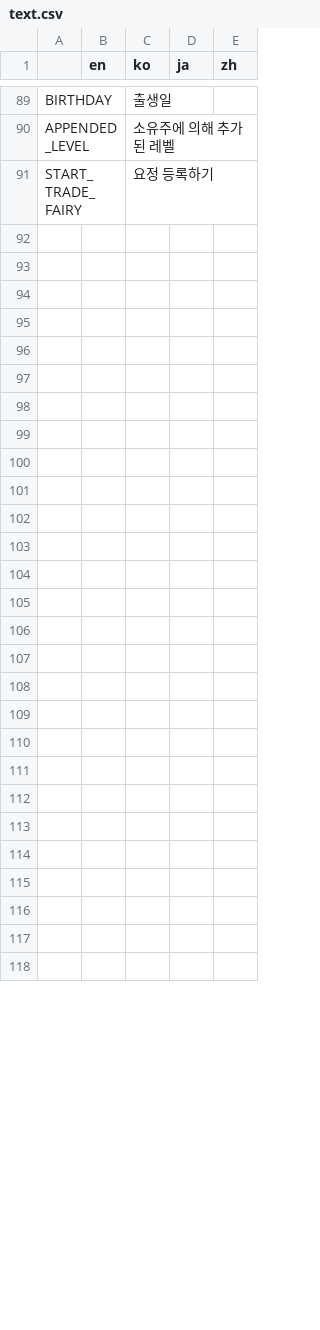
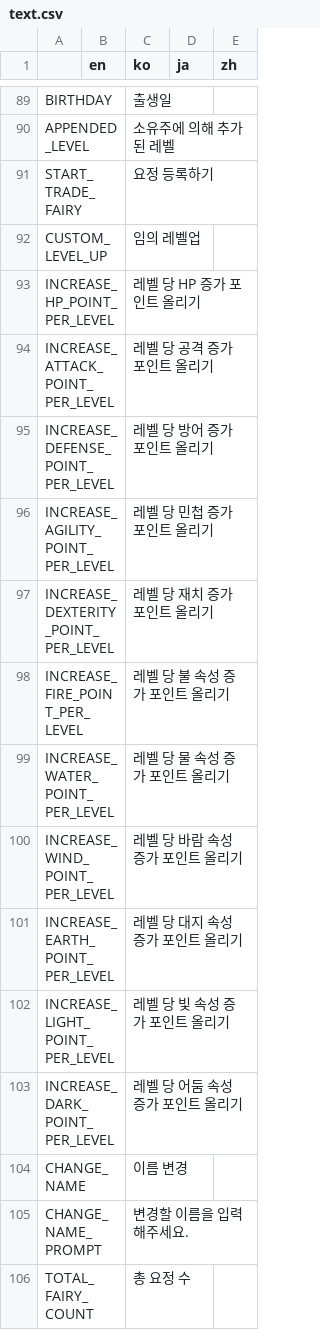
Before and after one commit to Hanul/EtherFairy, a CSV file: EtherFairy/R/text.csv, drawn as a sheet; only a part is shown, gaps mark what is left out; removed rows and columns are numbered as before the commit, all else as after; the diff covers the shown part only; the diff names each change by its address in the sheet, - before the commit and + after, or states it on an @@ line.

```diff
--- a/EtherFairy/R/text.csv
+++ b/EtherFairy/R/text.csv
-row 92: (empty)
+row 92: CUSTOM_LEVEL_UP |  | 임의 레벨업
-row 93: (empty)
+row 93: INCREASE_HP_POINT_PER_LEVEL |  | 레벨 당 HP 증가 포인트 올리기
-row 94: (empty)
+row 94: INCREASE_ATTACK_POINT_PER_LEVEL |  | 레벨 당 공격 증가 포인트 올리기
-row 95: (empty)
+row 95: INCREASE_DEFENSE_POINT_PER_LEVEL |  | 레벨 당 방어 증가 포인트 올리기
-row 96: (empty)
+row 96: INCREASE_AGILITY_POINT_PER_LEVEL |  | 레벨 당 민첩 증가 포인트 올리기
-row 97: (empty)
+row 97: INCREASE_DEXTERITY_POINT_PER_LEVEL |  | 레벨 당 재치 증가 포인트 올리기
-row 98: (empty)
+row 98: INCREASE_FIRE_POINT_PER_LEVEL |  | 레벨 당 불 속성 증가 포인트 올리기
-row 99: (empty)
+row 99: INCREASE_WATER_POINT_PER_LEVEL |  | 레벨 당 물 속성 증가 포인트 올리기
-row 100: (empty)
+row 100: INCREASE_WIND_POINT_PER_LEVEL |  | 레벨 당 바람 속성 증가 포인트 올리기
-row 101: (empty)
+row 101: INCREASE_EARTH_POINT_PER_LEVEL |  | 레벨 당 대지 속성 증가 포인트 올리기
-row 102: (empty)
+row 102: INCREASE_LIGHT_POINT_PER_LEVEL |  | 레벨 당 빛 속성 증가 포인트 올리기
-row 103: (empty)
+row 103: INCREASE_DARK_POINT_PER_LEVEL |  | 레벨 당 어둠 속성 증가 포인트 올리기
-row 104: (empty)
+row 104: CHANGE_NAME |  | 이름 변경
-row 105: (empty)
+row 105: CHANGE_NAME_PROMPT |  | 변경할 이름을 입력해주세요.
-row 106: (empty)
+row 106: TOTAL_FAIRY_COUNT |  | 총 요정 수
-row 107: (empty)
-row 108: (empty)
-row 109: (empty)
-row 110: (empty)
-row 111: (empty)
-row 112: (empty)
-row 113: (empty)
-row 114: (empty)
-row 115: (empty)
-row 116: (empty)
-row 117: (empty)
-row 118: (empty)
```
Also changed, not shown: 214 removed rows and 1 edited cell elsewhere in this file, 13 other files.
